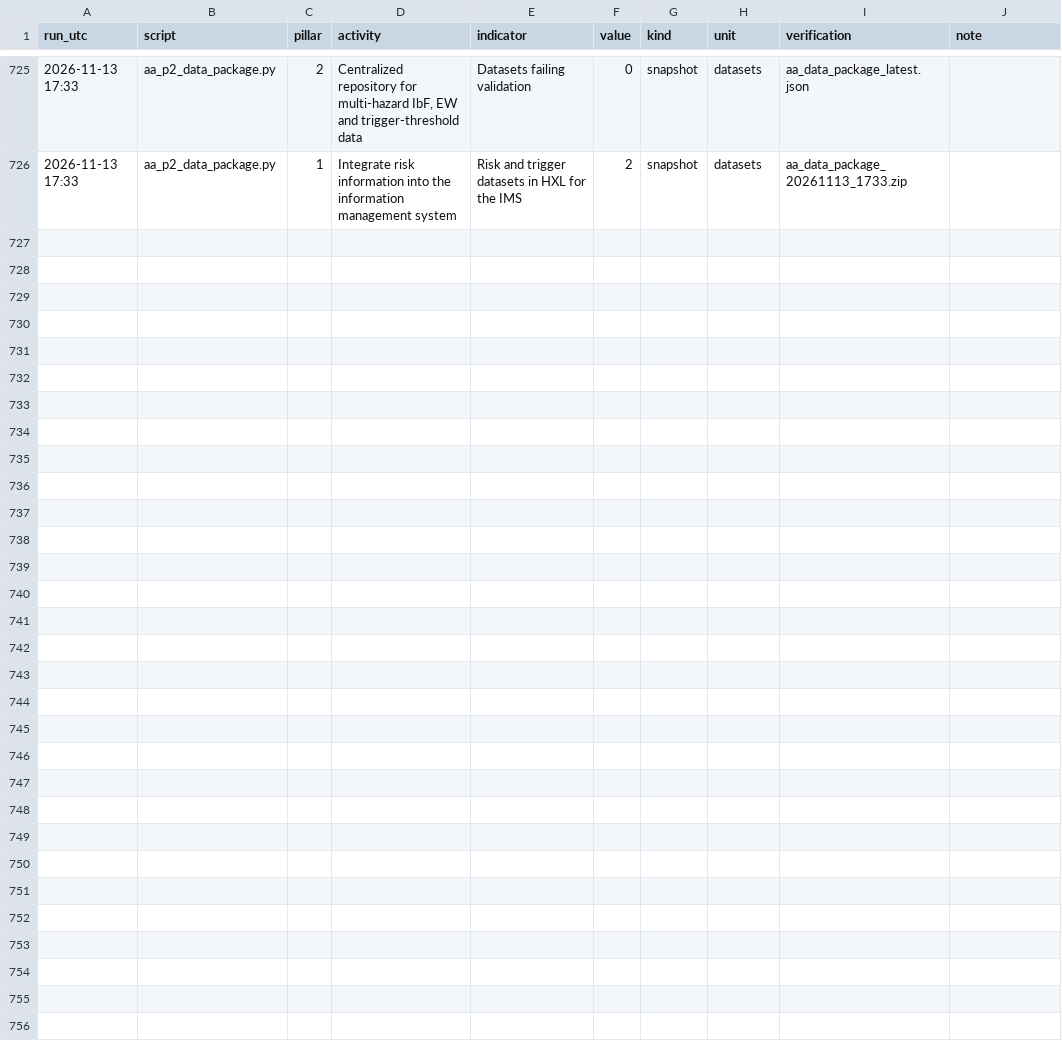
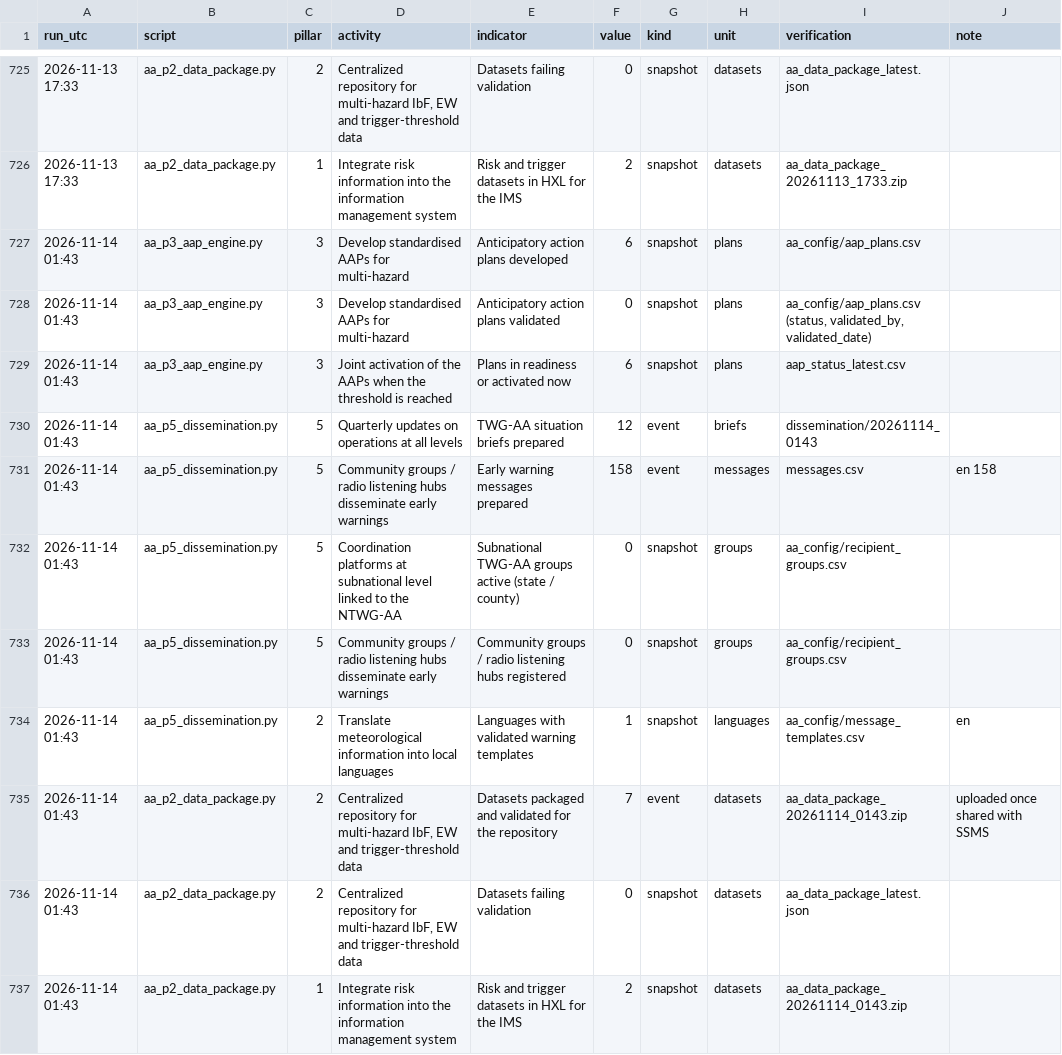
Before and after one commit to Penuelabi/altimetry-nightly, a CSV file: aa_out/aa_indicator_ledger.csv, drawn as a sheet; only a part is shown, gaps mark what is left out.

```diff
--- a/aa_out/aa_indicator_ledger.csv
+++ b/aa_out/aa_indicator_ledger.csv
@@ -726 +726,12 @@ run_utc,script,pillar,activity,indicator,value,kind,unit,verification,note
 2026-11-13 17:33,aa_p2_data_package.py,1,Integrate risk information into the information management system,Risk and trigger datasets in HXL for the IMS,2,snapshot,datasets,aa_data_package_20261113_1733.zip,
+2026-11-14 01:43,aa_p3_aap_engine.py,3,Develop standardised AAPs for multi-hazard,Anticipatory action plans developed,6,snapshot,plans,aa_config/aap_plans.csv,
+2026-11-14 01:43,aa_p3_aap_engine.py,3,Develop standardised AAPs for multi-hazard,Anticipatory action plans validated,0,snapshot,plans,"aa_config/aap_plans.csv (status, validated_by, validated_date)",
+2026-11-14 01:43,aa_p3_aap_engine.py,3,Joint activation of the AAPs when the threshold is reached,Plans in readiness or activated now,6,snapshot,plans,aap_status_latest.csv,
+2026-11-14 01:43,aa_p5_dissemination.py,5,Quarterly updates on operations at all levels,TWG-AA situation briefs prepared,12,event,briefs,dissemination/20261114_0143,
+2026-11-14 01:43,aa_p5_dissemination.py,5,Community groups / radio listening hubs disseminate early warnings,Early warning messages prepared,158,event,messages,messages.csv,en 158
+2026-11-14 01:43,aa_p5_dissemination.py,5,Coordination platforms at subnational level linked to the NTWG-AA,Subnational TWG-AA groups active (state / county),0,snapshot,groups,aa_config/recipient_groups.csv,
+2026-11-14 01:43,aa_p5_dissemination.py,5,Community groups / radio listening hubs disseminate early warnings,Community groups / radio listening hubs registered,0,snapshot,groups,aa_config/recipient_groups.csv,
+2026-11-14 01:43,aa_p5_dissemination.py,2,Translate meteorological information into local languages,Languages with validated warning templates,1,snapshot,languages,aa_config/message_templates.csv,en
+2026-11-14 01:43,aa_p2_data_package.py,2,"Centralized repository for multi-hazard IbF, EW and trigger-threshold data",Datasets packaged and validated for the repository,7,event,datasets,aa_data_package_20261114_0143.zip,uploaded once shared with SSMS
+2026-11-14 01:43,aa_p2_data_package.py,2,"Centralized repository for multi-hazard IbF, EW and trigger-threshold data",Datasets failing validation,0,snapshot,datasets,aa_data_package_latest.json,
+2026-11-14 01:43,aa_p2_data_package.py,1,Integrate risk information into the information management system,Risk and trigger datasets in HXL for the IMS,2,snapshot,datasets,aa_data_package_20261114_0143.zip,
```
Also changed, not shown: aa_out/aap_rule_variables.csv, aa_out/county_gauge_options.csv, 21 other files.
